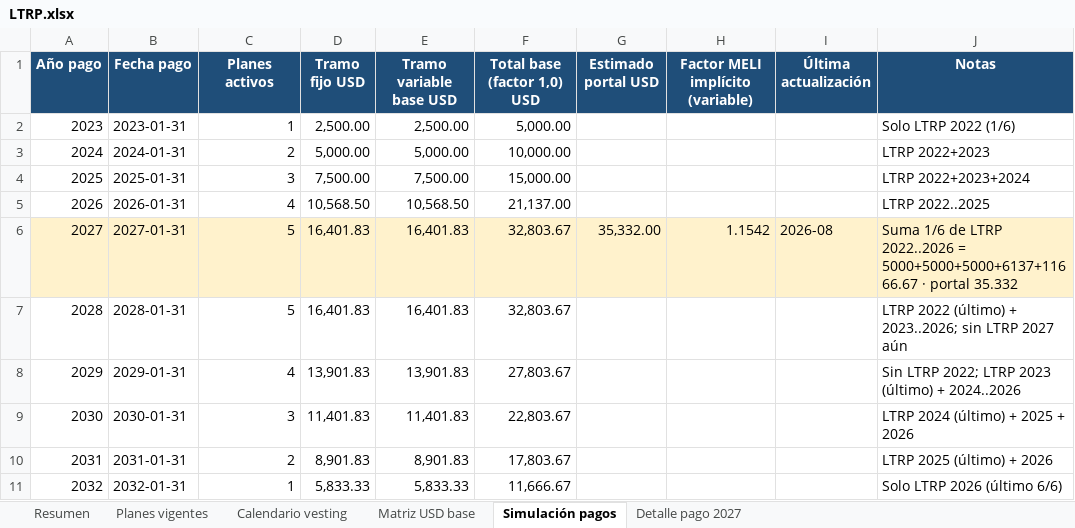
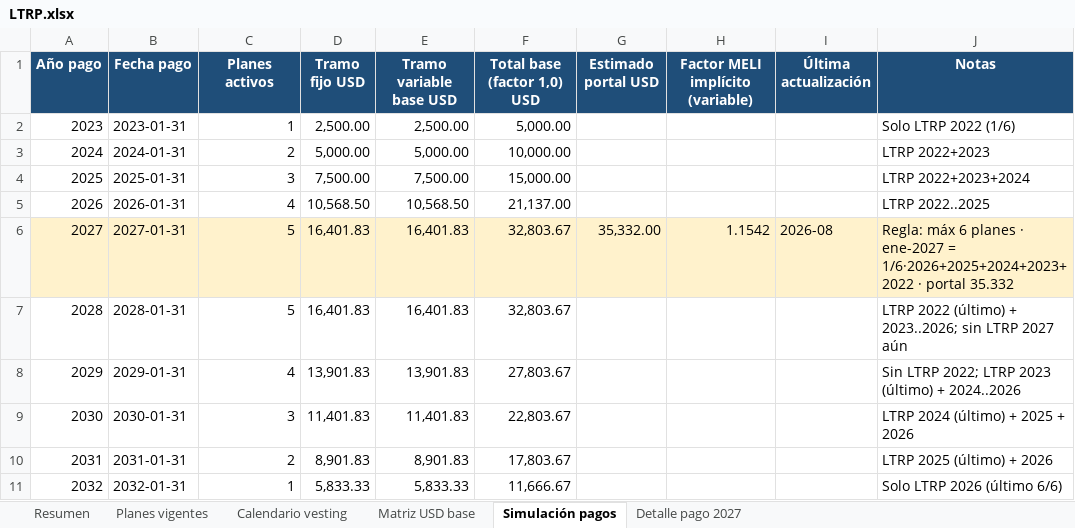
Before and after one commit to solzito148/budget, an Excel workbook: LTRP/LTRP.xlsx, sheet Simulación pagos, drawn as a sheet; values as stored, in another font and other column widths than the file's, no borders; the diff names each change by its address in the sheet, - before the commit and + after, or states it on an @@ line.

```diff
--- a/LTRP/LTRP.xlsx (sheet Simulación pagos)
+++ b/LTRP/LTRP.xlsx (sheet Simulación pagos)
-J6 (Notas): Suma 1/6 de LTRP 2022..2026 = 5000+5000+5000+6137+11666.67 · portal…
+J6 (Notas): Regla: máx 6 planes · ene-2027 = 1/6·2026+2025+2024+2023+2022 · portal…
```
Also changed, not shown: sheet Detalle pago 2027, sheet Resumen, 3 other files.
